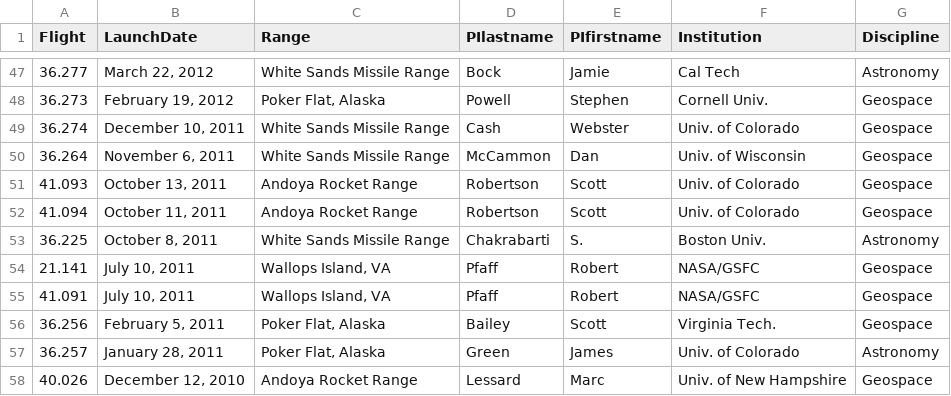
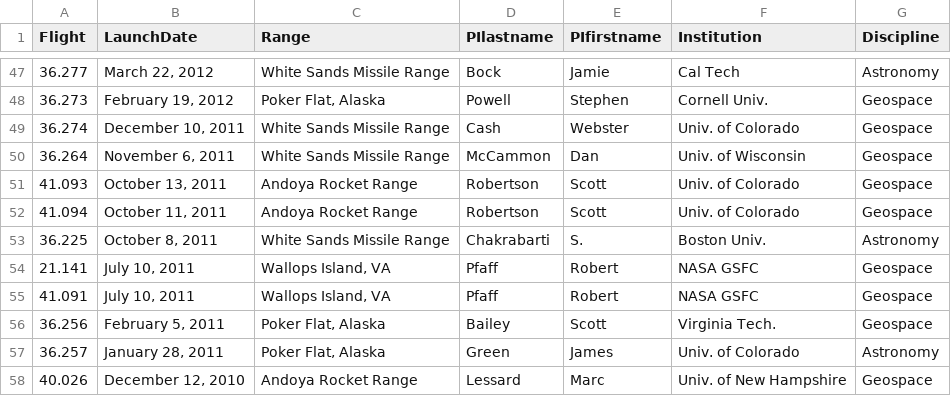
Before and after one commit to smartin41/NASA-rocket-science.github.io, a CSV file: _data/launches_science.csv, drawn as a sheet; only a part is shown, gaps mark what is left out; the diff covers the shown part only.

```diff
--- a/_data/launches_science.csv
+++ b/_data/launches_science.csv
@@ -53,4 +53,4 @@ Flight,LaunchDate,Range,PIlastname,PIfirstname,Institution,Discipline
 36.225,"October 8, 2011",White Sands Missile Range,Chakrabarti,S.,Boston Univ.,Astronomy
-21.141,"July 10, 2011","Wallops Island, VA",Pfaff,Robert,NASA/GSFC,Geospace
-41.091,"July 10, 2011","Wallops Island, VA",Pfaff,Robert,NASA/GSFC,Geospace
+21.141,"July 10, 2011","Wallops Island, VA",Pfaff,Robert,NASA GSFC,Geospace
+41.091,"July 10, 2011","Wallops Island, VA",Pfaff,Robert,NASA GSFC,Geospace
 36.256,"February 5, 2011","Poker Flat, Alaska",Bailey,Scott,Virginia Tech.,Geospace
```
Also changed, not shown: 8 edited cells elsewhere in this file.
